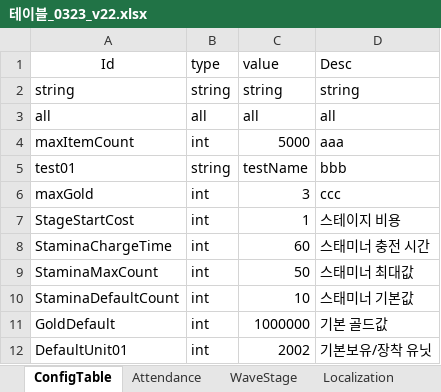
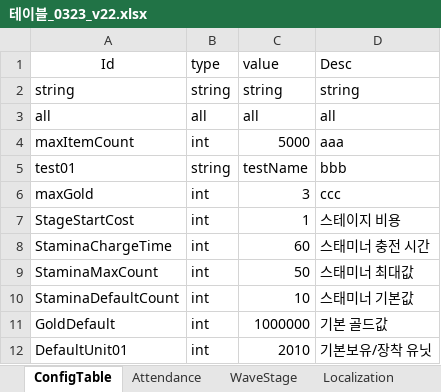
Before and after one commit to david0305mc/TowerDefense, an Excel workbook: ExcelToCSV/SrcFolder/테이블_0323_v22.xlsx, sheet ConfigTable, drawn as a sheet; values as stored, in another font and other column widths than the file's, no borders; the diff names each change by its address in the sheet, - before the commit and + after, or states it on an @@ line.

```diff
--- a/ExcelToCSV/SrcFolder/테이블_0323_v22.xlsx (sheet ConfigTable)
+++ b/ExcelToCSV/SrcFolder/테이블_0323_v22.xlsx (sheet ConfigTable)
-C12 (value): 2002
+C12 (value): 2010
```
Also changed, not shown: 4 other files.
